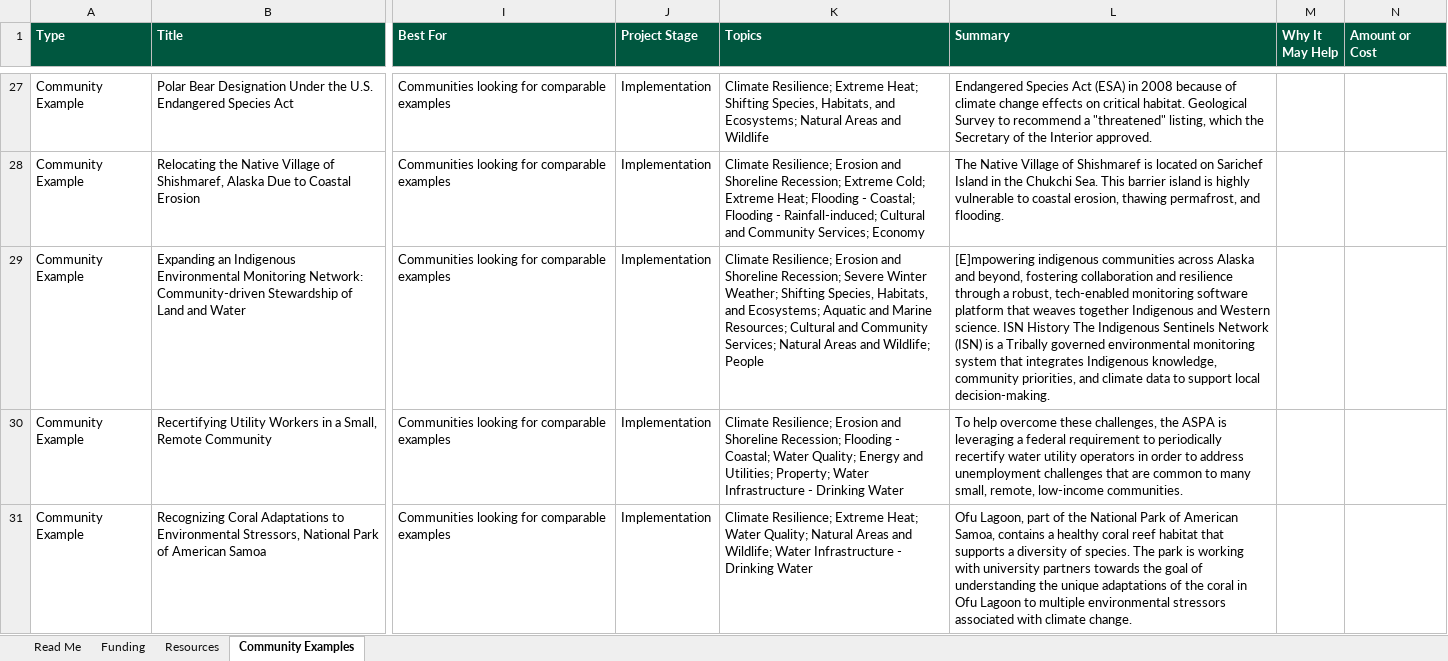
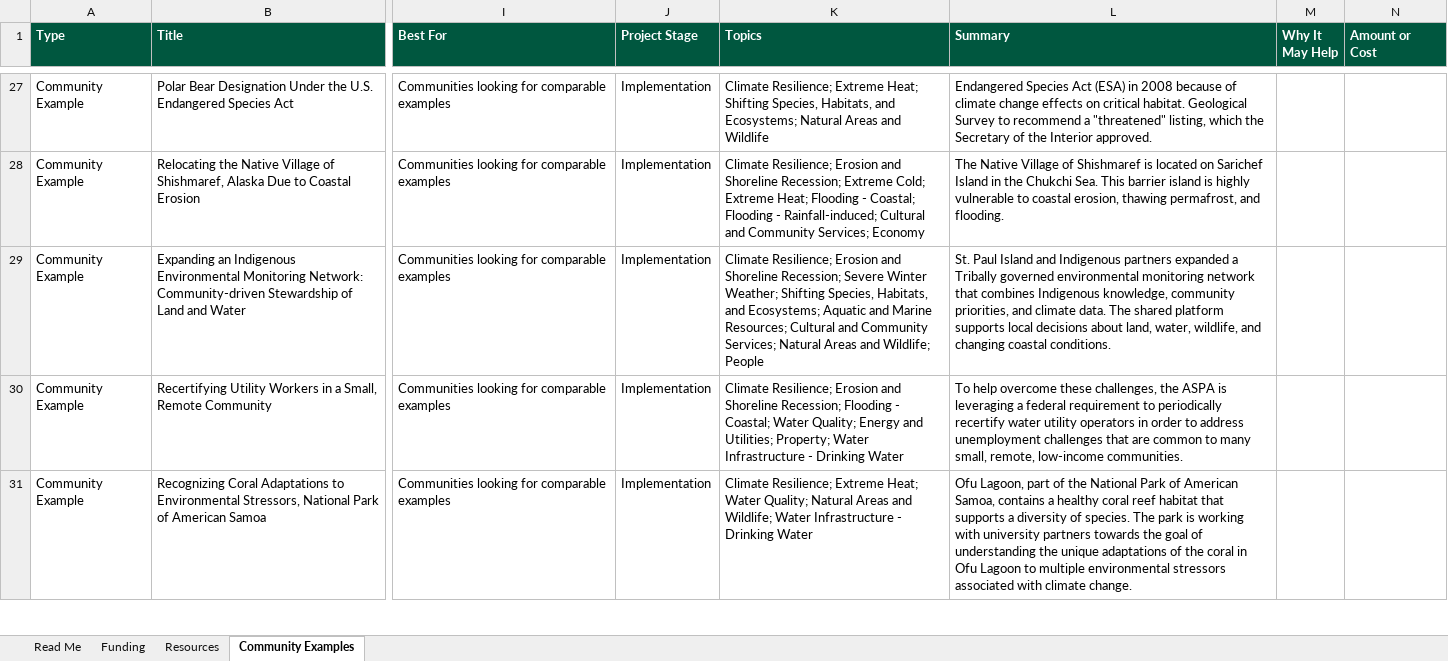
Before and after one commit to henkelpress/rerc-grant-finder, an Excel workbook: downloads/RERC_Community_Explorer_Master_2026-07-18.xlsx, sheet Community Examples, drawn as a sheet; only a part is shown, gaps mark what is left out; values as stored, in another font and other column widths than the file's, no borders; table styles not drawn; the diff covers the shown part only; the diff names each change by its address in the sheet, - before the commit and + after, or states it on an @@ line.

```diff
--- a/downloads/RERC_Community_Explorer_Master_2026-07-18.xlsx (sheet Community Examples)
+++ b/downloads/RERC_Community_Explorer_Master_2026-07-18.xlsx (sheet Community Examples)
-L29 (Summary): [E]mpowering indigenous communities across Alaska and beyond, fostering collaboration and resilience through a robust, tech-enabled monitoring software platform that weaves together Indigenous and Western science. ISN History The Indigenous Sentinels Network (ISN) is a Tribally governed environmental monitoring system that integrates Indigenous knowledge, community priorities, and climate data to support local decision-making.
+L29 (Summary): St. Paul Island and Indigenous partners expanded a Tribally governed environmental monitoring network that combines Indigenous knowledge, community priorities, and climate data. The shared platform supports local decisions about land, water, wildlife, and changing coastal conditions.
```
Also changed, not shown: 1 added row, 1 removed row and 1 edited cell elsewhere in this sheet, 4 other files.
